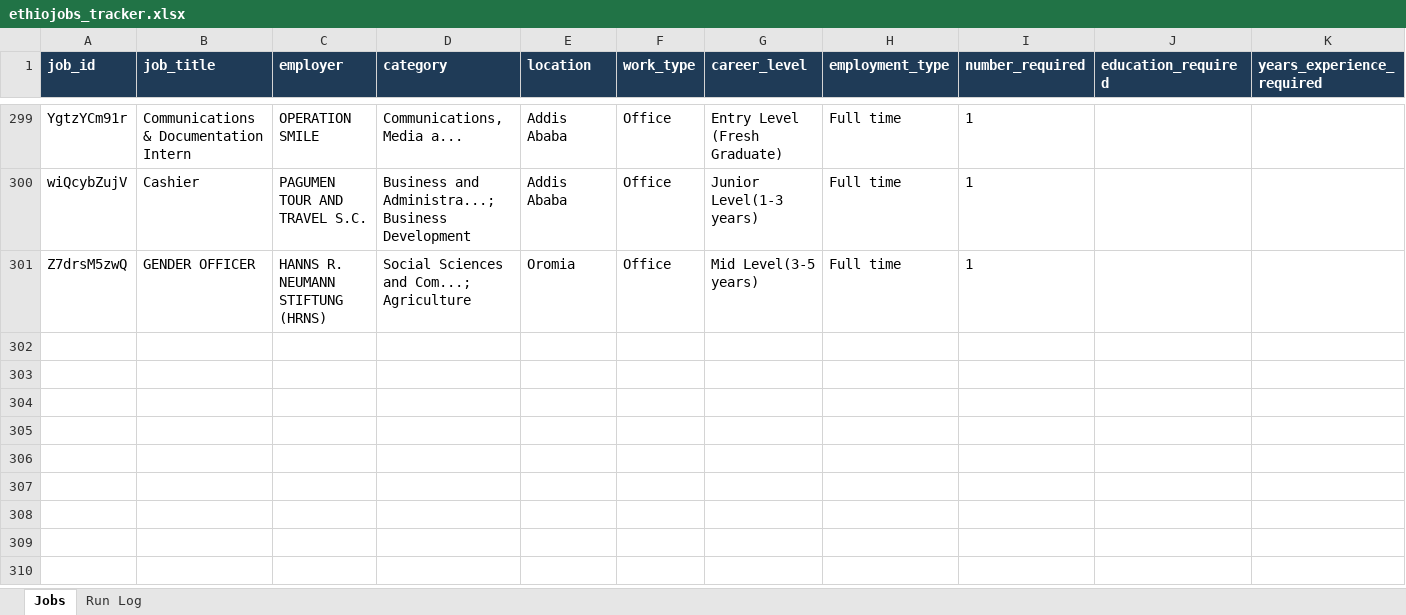
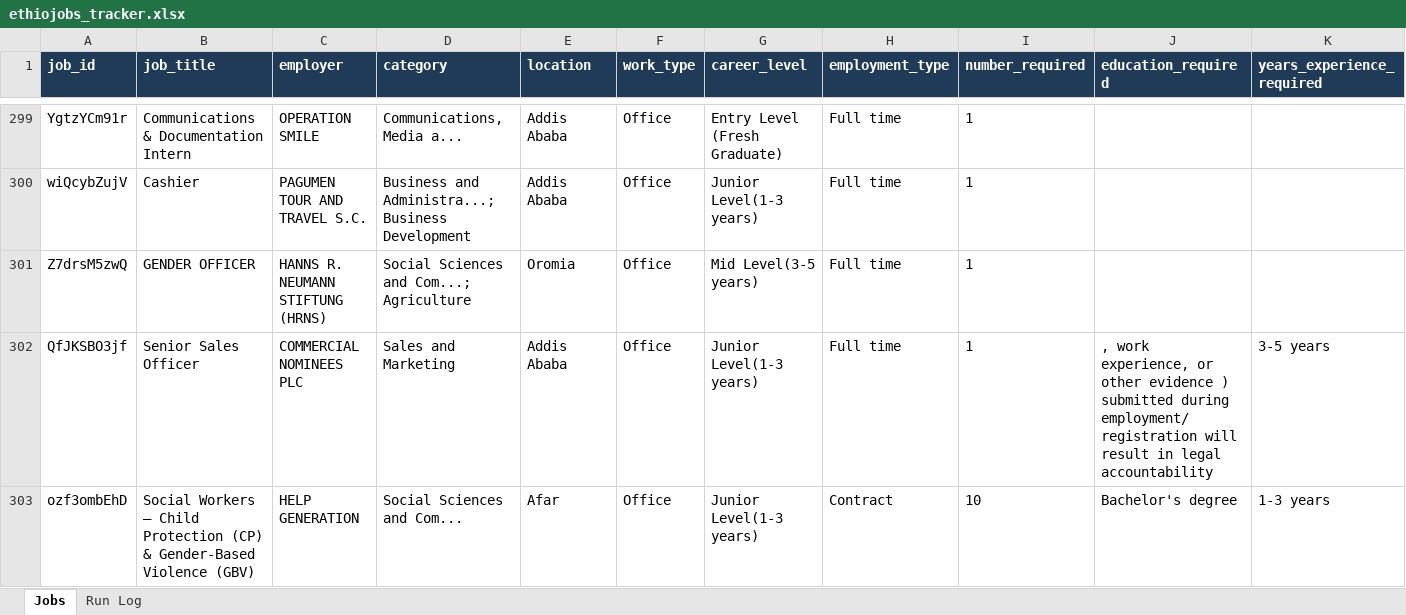
Before and after one commit to mesfnism/ethiojobs-tracker, an Excel workbook: ethiojobs_tracker.xlsx, sheet Jobs, drawn as a sheet; only a part is shown, gaps mark what is left out; values as stored, in another font and other column widths than the file's, no borders; rows hold the shown columns only; the diff names each change by its address in the sheet, - before the commit and + after, or states it on an @@ line.

```diff
--- a/ethiojobs_tracker.xlsx (sheet Jobs)
+++ b/ethiojobs_tracker.xlsx (sheet Jobs)
+row 302: QfJKSBO3jf | Senior Sales Officer | COMMERCIAL NOMINEES PLC | Sales and Marketing | Addis Ababa | Office | Junior Level(1-3 years) | Full time | 1 | , work experience, or other evidence ) submitted during employment/registration will result in legal accountability | 3-5 years
+row 303: ozf3ombEhD | Social Workers – Child Protection (CP) & Gender-Based Violence (GBV) | HELP GENERATION | Social Sciences and Com... | Afar | Office | Junior Level(1-3 years) | Contract | 10 | Bachelor's degree | 1-3 years
```
Also changed, not shown: sheet Run Log.
